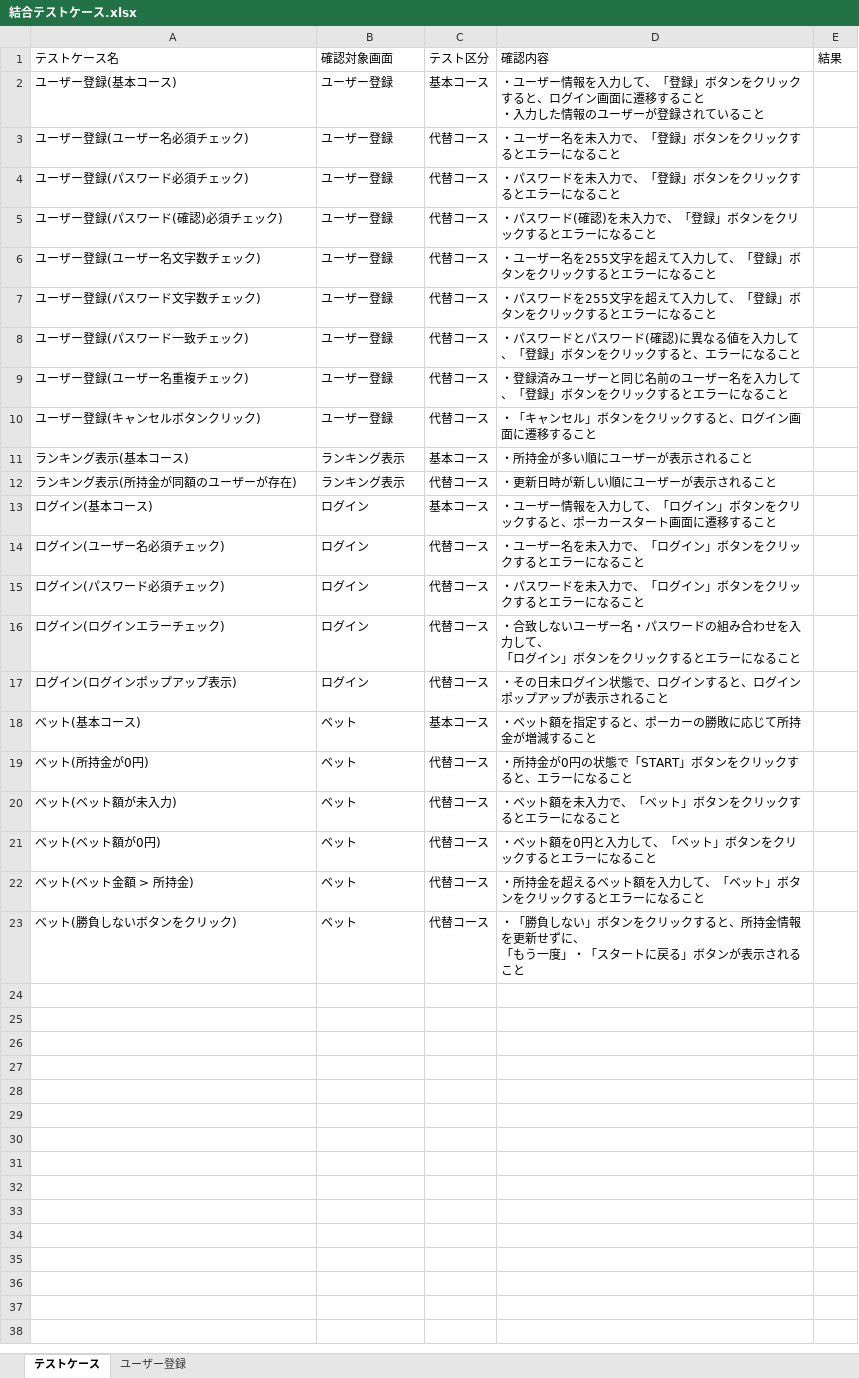
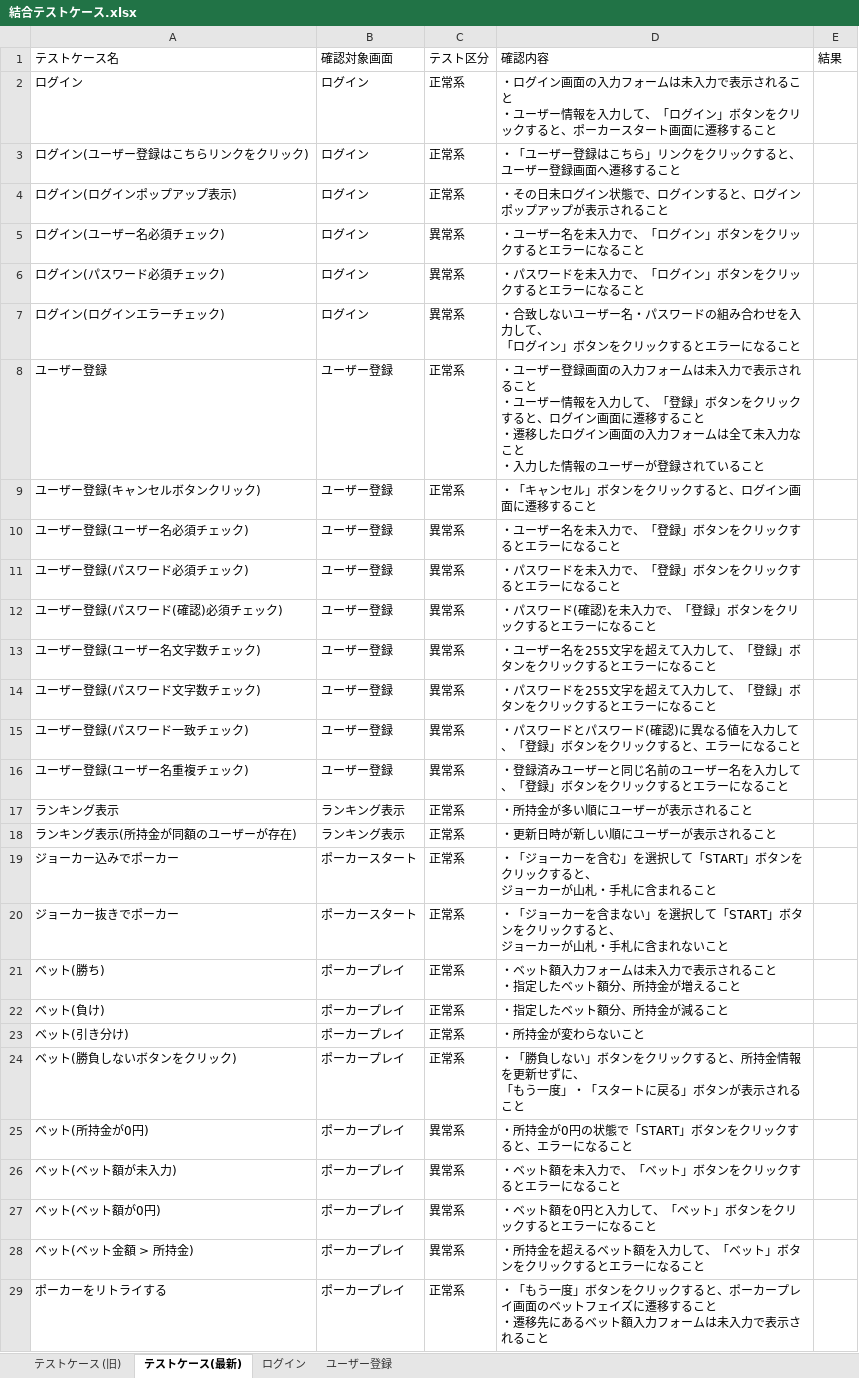
Before and after one commit to CSTSCSTS/UserAp, an Excel workbook: docs/結合テスト/結合テストケース.xlsx, sheet テストケース(最新), drawn as a sheet; only a part is shown; values as stored, in another font and other column widths than the file's, no borders; table styles not drawn; removed rows and columns are numbered as before the commit, all else as after; ↵ is a line break in a cell; the diff covers the shown part only; the diff names each change by its address in the sheet, - before the commit and + after, or states it on an @@ line.

Commit message:
テストケースを更新

```diff
--- a/docs/結合テスト/結合テストケース.xlsx (sheet テストケース(最新))
+++ b/docs/結合テスト/結合テストケース.xlsx (sheet テストケース(最新))
-sheet tab: テストケース
+sheet tab: テストケース(最新)
+sheet tab: テストケース (旧)
+sheet tab: ログイン
-row 2: ユーザー登録(基本コース) | ユーザー登録 | 基本コース | ・ユーザー情報を入力して、「登録」ボタンをクリックすると、ログイン画面に遷移すること ↵ ・入力した情報のユーザーが登録されていること
+row 2: ログイン | ログイン | 正常系 | ・ログイン画面の入力フォームは未入力で表示されること ↵ ・ユーザー情報を入力して、「ログイン」ボタンをクリックすると、ポーカースタート画面に遷移すること
+row 3: ログイン(ユーザー登録はこちらリンクをクリック) | ログイン | 正常系 | ・「ユーザー登録はこちら」リンクをクリックすると、ユーザー登録画面へ遷移すること
+row 4: ログイン(ログインポップアップ表示) | ログイン | 正常系 | ・その日未ログイン状態で、ログインすると、ログインポップアップが表示されること
+row 5: ログイン(ユーザー名必須チェック) | ログイン | 異常系 | ・ユーザー名を未入力で、「ログイン」ボタンをクリックするとエラーになること
+row 6: ログイン(パスワード必須チェック) | ログイン | 異常系 | ・パスワードを未入力で、「ログイン」ボタンをクリックするとエラーになること
+row 7: ログイン(ログインエラーチェック) | ログイン | 異常系 | ・合致しないユーザー名・パスワードの組み合わせを入力して、 ↵ 「ログイン」ボタンをクリックするとエラーになること
+row 8: ユーザー登録 | ユーザー登録 | 正常系 | ・ユーザー登録画面の入力フォームは未入力で表示されること ↵ ・ユーザー情報を入力して、「登録」ボタンをクリックすると、ログイン画面に遷移すること ↵ ・遷移したログイン画面の入力フォームは全て未入力なこと ↵ ・入力した情報のユーザーが登録されていること
+row 9: ユーザー登録(キャンセルボタンクリック) | ユーザー登録 | 正常系 | ・「キャンセル」ボタンをクリックすると、ログイン画面に遷移すること
-C10:C16: 代替コース
+C10:C16: 異常系
-row 10: ユーザー登録(キャンセルボタンクリック) | ユーザー登録 | 代替コース | ・「キャンセル」ボタンをクリックすると、ログイン画面に遷移すること
-A17: ランキング表示(基本コース)
+A17: ランキング表示
-C17: 基本コース
+C17: 正常系
-C18: 代替コース
+C18: 正常系
-row 13: ログイン(基本コース) | ログイン | 基本コース | ・ユーザー情報を入力して、「ログイン」ボタンをクリックすると、ポーカースタート画面に遷移すること
-row 14: ログイン(ユーザー名必須チェック) | ログイン | 代替コース | ・ユーザー名を未入力で、「ログイン」ボタンをクリックするとエラーになること
-row 15: ログイン(パスワード必須チェック) | ログイン | 代替コース | ・パスワードを未入力で、「ログイン」ボタンをクリックするとエラーになること
-row 16: ログイン(ログインエラーチェック) | ログイン | 代替コース | ・合致しないユーザー名・パスワードの組み合わせを入力して、 ↵ 「ログイン」ボタンをクリックするとエラーになること
-row 17: ログイン(ログインポップアップ表示) | ログイン | 代替コース | ・その日未ログイン状態で、ログインすると、ログインポップアップが表示されること
-row 18: ベット(基本コース) | ベット | 基本コース | ・ベット額を指定すると、ポーカーの勝敗に応じて所持金が増減すること
+row 19: ジョーカー込みでポーカー | ポーカースタート | 正常系 | ・「ジョーカーを含む」を選択して「START」ボタンをクリックすると、 ↵ ジョーカーが山札・手札に含まれること
+row 20: ジョーカー抜きでポーカー | ポーカースタート | 正常系 | ・「ジョーカーを含まない」を選択して「START」ボタンをクリックすると、 ↵ ジョーカーが山札・手札に含まれないこと
+row 21: ベット(勝ち) | ポーカープレイ | 正常系 | ・ベット額入力フォームは未入力で表示されること ↵ ・指定したベット額分、所持金が増えること
+row 22: ベット(負け) | ポーカープレイ | 正常系 | ・指定したベット額分、所持金が減ること
+row 23: ベット(引き分け) | ポーカープレイ | 正常系 | ・所持金が変わらないこと
+row 24: ベット(勝負しないボタンをクリック) | ポーカープレイ | 正常系 | ・「勝負しない」ボタンをクリックすると、所持金情報を更新せずに、 ↵ 「もう一度」・「スタートに戻る」ボタンが表示されること
-B25:B28: ベット
+B25:B28: ポーカープレイ
-C25:C28: 代替コース
+C25:C28: 異常系
-row 23: ベット(勝負しないボタンをクリック) | ベット | 代替コース | ・「勝負しない」ボタンをクリックすると、所持金情報を更新せずに、 ↵ 「もう一度」・「スタートに戻る」ボタンが表示されること
+row 29: ポーカーをリトライする | ポーカープレイ | 正常系 | ・「もう一度」ボタンをクリックすると、ポーカープレイ画面のベットフェイズに遷移すること ↵ ・遷移先にあるベット額入力フォームは未入力で表示されること
```
Also changed, not shown: 20 added rows elsewhere in this sheet, sheet ユーザー登録, charts or pictures.
